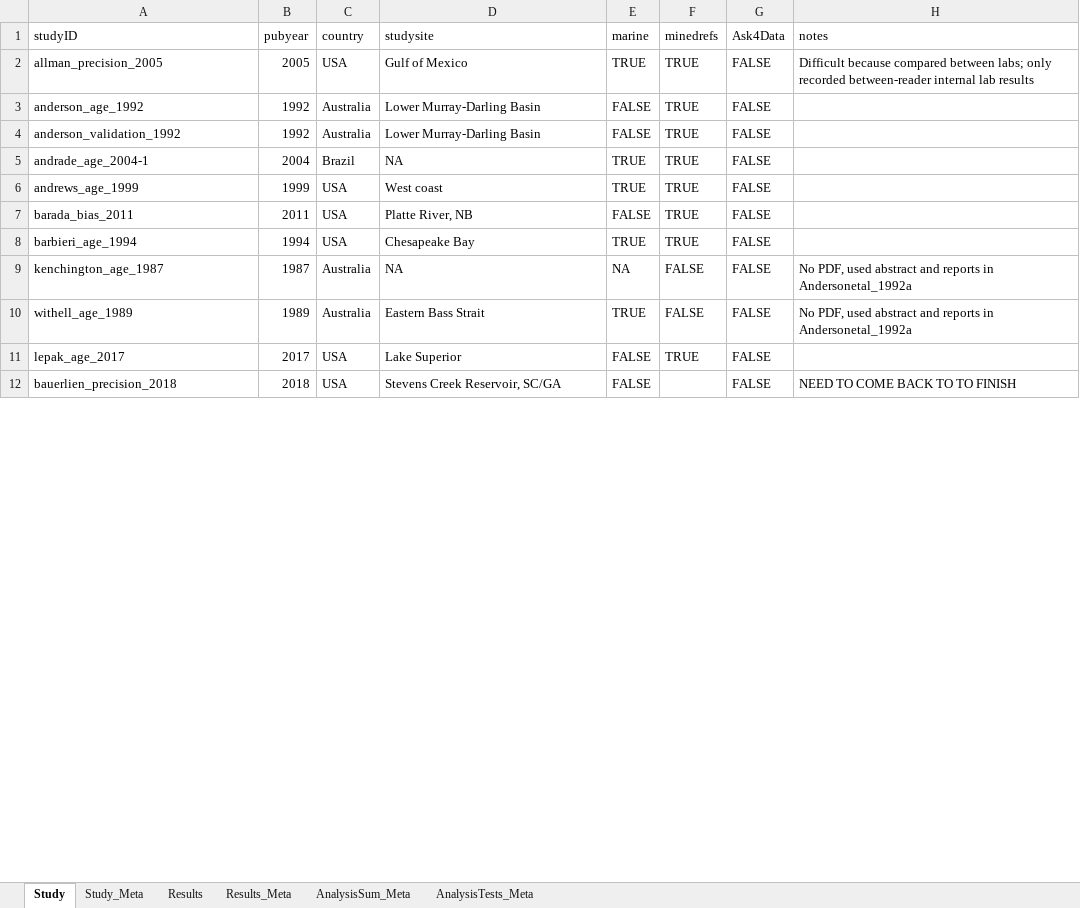
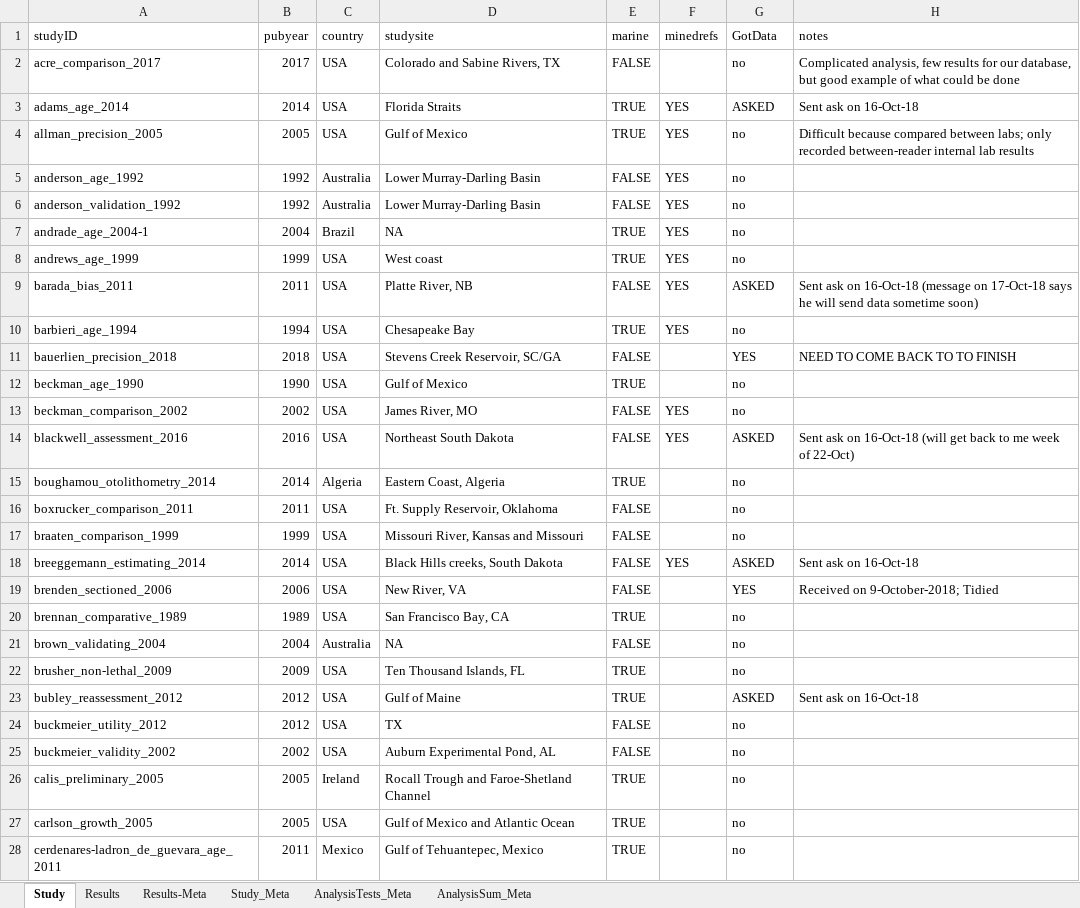
Before and after one commit to droglenc/AgePrecision, an Excel workbook: data/Literature_Review.xlsx, sheet Study, drawn as a sheet; only a part is shown; values as stored, in another font and other column widths than the file's, no cell formats; charts and pictures not drawn; removed rows and columns are numbered as before the commit, all else as after; the diff covers the shown part only; the diff names each change by its address in the sheet, - before the commit and + after, or states it on an @@ line.

```diff
--- a/data/Literature_Review.xlsx (sheet Study)
+++ b/data/Literature_Review.xlsx (sheet Study)
-sheet tab: Results_Meta
+sheet tab: Results-Meta
@@ sheet tab order changed: Study | Results | Results-Meta | Study_Meta | AnalysisTests_Meta | AnalysisSum_Meta @@
-G1: Ask4Data
+G1: GotData
+row 2: acre_comparison_2017 | 2017 | USA | Colorado and Sabine Rivers, TX | FALSE |  | no | Complicated analysis, few results for our database, but good example of what could be done
+row 3: adams_age_2014 | 2014 | USA | Florida Straits | TRUE | YES | ASKED | Sent ask on 16-Oct-18
-F4:F10 (minedrefs): TRUE
+F4:F10 (minedrefs): YES
-G4:G8 (GotData): FALSE
+G4:G8 (GotData): no
-G9 (GotData): FALSE
+G9 (GotData): ASKED
-H9 (notes): (empty)
+H9 (notes): Sent ask on 16-Oct-18 (message on 17-Oct-18 says he will send data sometime soon)
-G10 (GotData): FALSE
+G10 (GotData): no
-row 9: kenchington_age_1987 | 1987 | Australia | NA | NA | FALSE | FALSE | No PDF, used abstract and reports in Andersonetal_1992a
-row 10: withell_age_1989 | 1989 | Australia | Eastern Bass Strait | TRUE | FALSE | FALSE | No PDF, used abstract and reports in Andersonetal_1992a
-row 11: lepak_age_2017 | 2017 | USA | Lake Superior | FALSE | TRUE | FALSE
-G11 (GotData): FALSE
+G11 (GotData): YES
+row 12: beckman_age_1990 | 1990 | USA | Gulf of Mexico | TRUE |  | no
+row 13: beckman_comparison_2002 | 2002 | USA | James River, MO | FALSE | YES | no
+row 14: blackwell_assessment_2016 | 2016 | USA | Northeast South Dakota | FALSE | YES | ASKED | Sent ask on 16-Oct-18 (will get back to me week of 22-Oct)
+row 15: boughamou_otolithometry_2014 | 2014 | Algeria | Eastern Coast, Algeria | TRUE |  | no
+row 16: boxrucker_comparison_2011 | 2011 | USA | Ft. Supply Reservoir, Oklahoma | FALSE |  | no
+row 17: braaten_comparison_1999 | 1999 | USA | Missouri River, Kansas and Missouri | FALSE |  | no
+row 18: breeggemann_estimating_2014 | 2014 | USA | Black Hills creeks, South Dakota | FALSE | YES | ASKED | Sent ask on 16-Oct-18
+row 19: brenden_sectioned_2006 | 2006 | USA | New River, VA | FALSE |  | YES | Received on 9-October-2018; Tidied
+row 20: brennan_comparative_1989 | 1989 | USA | San Francisco Bay, CA | TRUE |  | no
+row 21: brown_validating_2004 | 2004 | Australia | NA | FALSE |  | no
+row 22: brusher_non-lethal_2009 | 2009 | USA | Ten Thousand Islands, FL | TRUE |  | no
+row 23: bubley_reassessment_2012 | 2012 | USA | Gulf of Maine | TRUE |  | ASKED | Sent ask on 16-Oct-18
+row 24: buckmeier_utility_2012 | 2012 | USA | TX | FALSE |  | no
+row 25: buckmeier_validity_2002 | 2002 | USA | Auburn Experimental Pond, AL | FALSE |  | no
+row 26: calis_preliminary_2005 | 2005 | Ireland | Rocall Trough and Faroe-Shetland Channel | TRUE |  | no
+row 27: carlson_growth_2005 | 2005 | USA | Gulf of Mexico and Atlantic Ocean | TRUE |  | no
+row 28: cerdenares-ladron_de_guevara_age_2011 | 2011 | Mexico | Gulf of Tehuantepec, Mexico | TRUE |  | no
```
Also changed, not shown: 57 added rows, 10 removed rows and 12 edited cells elsewhere in this sheet, sheet Results, cell formats, charts or pictures, 2 other files.
